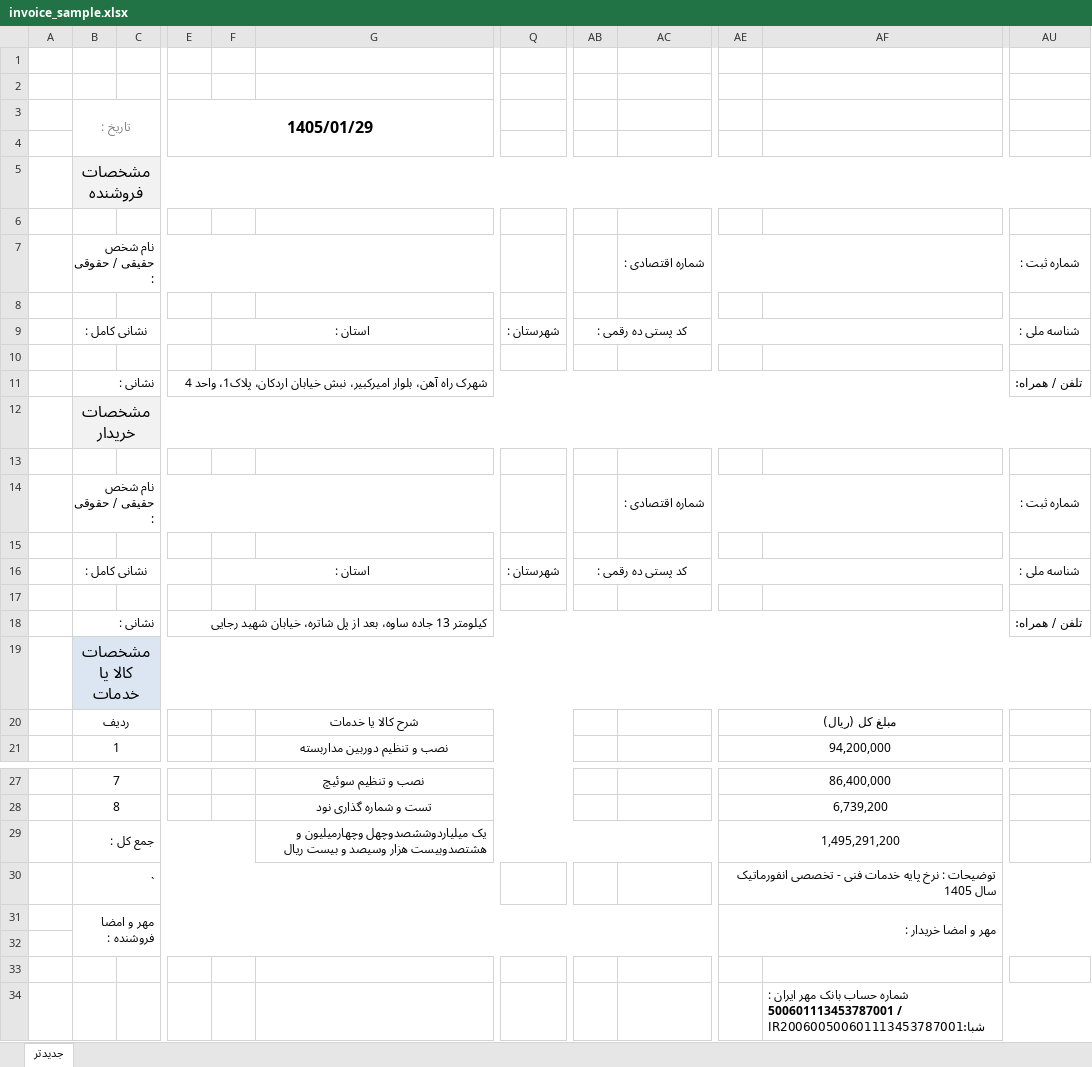
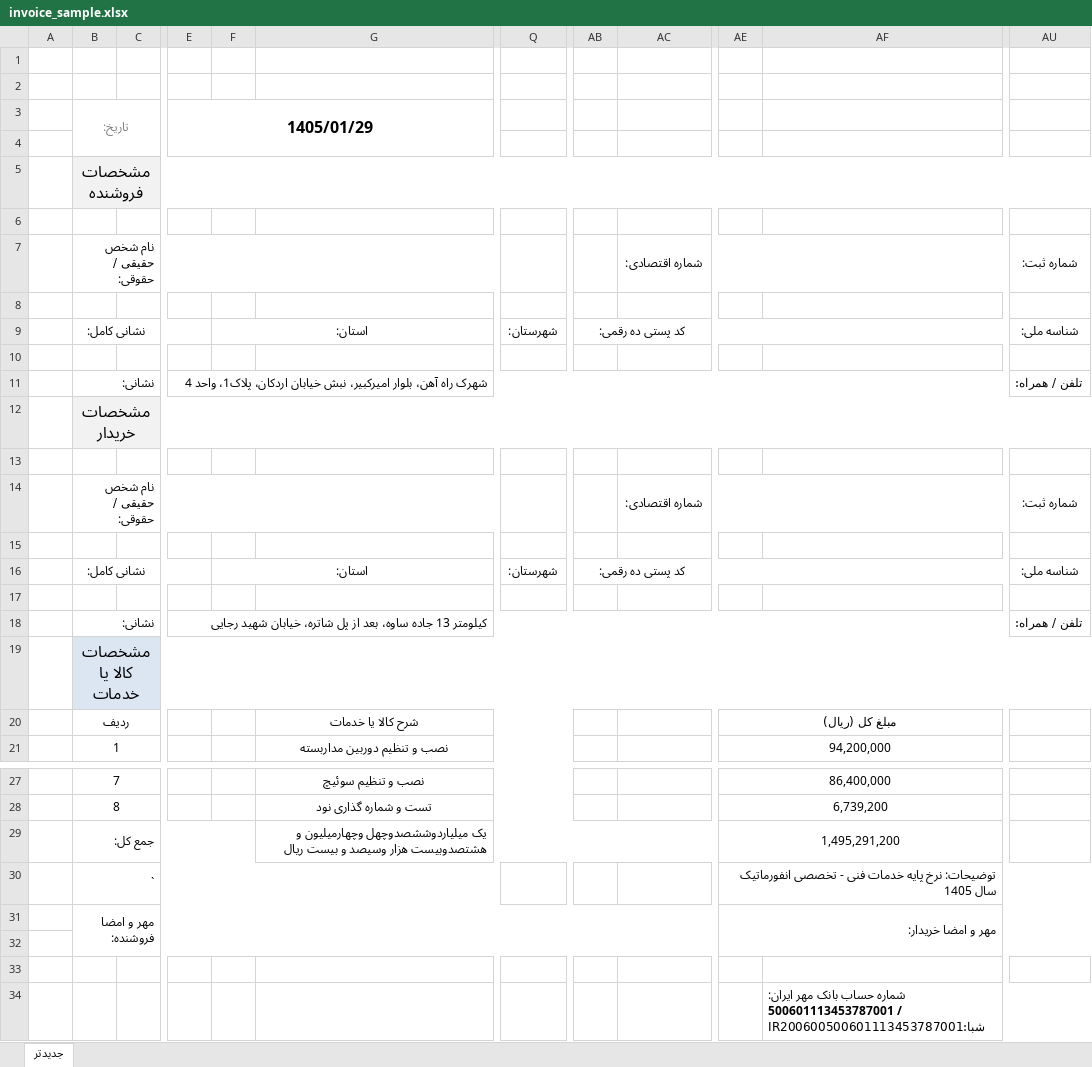
Before and after one commit to engasgari/ERP, an Excel workbook: storage/app/invoice_sample.xlsx, sheet جدیدتر, drawn as a sheet; only a part is shown, gaps mark what is left out; values as stored, in another font and other column widths than the file's, no borders; charts and pictures not drawn; the diff names each change by its address in the sheet, - before the commit and + after, or states it on an @@ line.

```diff
--- a/storage/app/invoice_sample.xlsx (sheet جدیدتر)
+++ b/storage/app/invoice_sample.xlsx (sheet جدیدتر)
-B3: تاریخ :
+B3: تاریخ:
-B7: نام شخص حقیقی / حقوقی :
+B7: نام شخص حقیقی / حقوقی:
-AC7: شماره اقتصادی :
+AC7: شماره اقتصادی:
-AU7: شماره ثبت :
+AU7: شماره ثبت:
-B9: نشانی کامل :
+B9: نشانی کامل:
-F9: استان :
+F9: استان:
-Q9: شهرستان :
+Q9: شهرستان:
-AB9: کد پستی ده رقمی :
+AB9: کد پستی ده رقمی:
-AU9: شناسه ملی :
+AU9: شناسه ملی:
-B11: نشانی :
+B11: نشانی:
-B14: نام شخص حقیقی / حقوقی :
+B14: نام شخص حقیقی / حقوقی:
-AC14: شماره اقتصادی :
+AC14: شماره اقتصادی:
-AU14: شماره ثبت :
+AU14: شماره ثبت:
-B16: نشانی کامل :
+B16: نشانی کامل:
-F16: استان :
+F16: استان:
-Q16: شهرستان :
+Q16: شهرستان:
-AB16: کد پستی ده رقمی :
+AB16: کد پستی ده رقمی:
-AU16: شناسه ملی :
+AU16: شناسه ملی:
-B18: نشانی :
+B18: نشانی:
-B29: جمع کل :
+B29: جمع کل:
-AE30: توضیحات : نرخ پایه…
+AE30: توضیحات: نرخ پایه…
-B31: مهر و امضا فروشنده :
+B31: مهر و امضا فروشنده:
-AE31: مهر و امضا خریدار :
+AE31: مهر و امضا خریدار:
-AF34: …بانک مهر ایران : 500601113453787001 /…
+AF34: …بانک مهر ایران: 500601113453787001 /…
```
Also changed, not shown: 6 other files.
